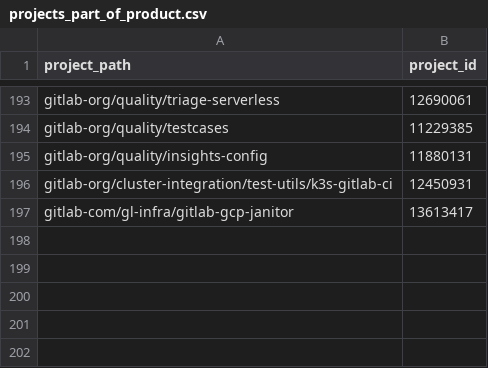
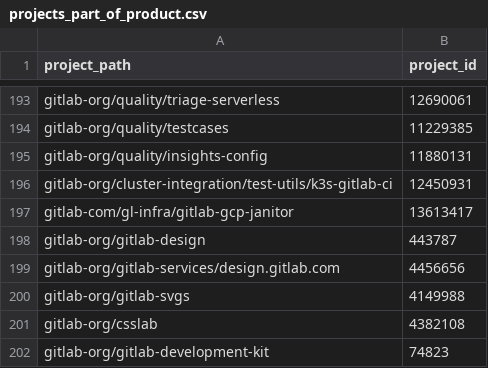
Before and after one commit to danieldiamond/gitlab-analytics, a CSV file: transform/snowflake-dbt/data/projects_part_of_product.csv, drawn as a sheet; only a part is shown, gaps mark what is left out.

Commit message:
Added UX projects

```diff
--- a/transform/snowflake-dbt/data/projects_part_of_product.csv
+++ b/transform/snowflake-dbt/data/projects_part_of_product.csv
@@ -197 +197,6 @@ gitlab-org/cluster-integration/test-utils/k3s-gitlab-ci,12450931
 gitlab-com/gl-infra/gitlab-gcp-janitor,13613417
+gitlab-org/gitlab-design,443787
+gitlab-org/gitlab-services/design.gitlab.com,4456656
+gitlab-org/gitlab-svgs,4149988
+gitlab-org/csslab,4382108
+gitlab-org/gitlab-development-kit,74823
```
